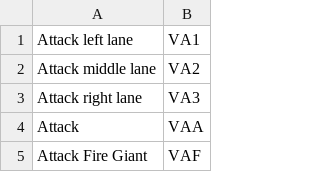
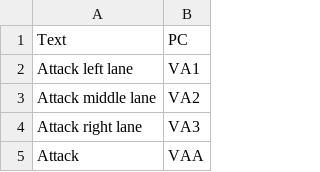
Before and after one commit to rafaelbranco5/smite-voice2vgs, a CSV file: commands.csv, drawn as a sheet; only a part is shown; the shorter side is filled out with more unchanged rows; the diff names each change by its address in the sheet, - before the commit and + after, or states it on an @@ line.

Commit message:
Added full button funcionality. Fixed vgs keybind text box. Log box regestring given commands.

```diff
--- a/commands.csv
+++ b/commands.csv
+row 1: Text | PC
```
Also changed, not shown: 4 other files.
